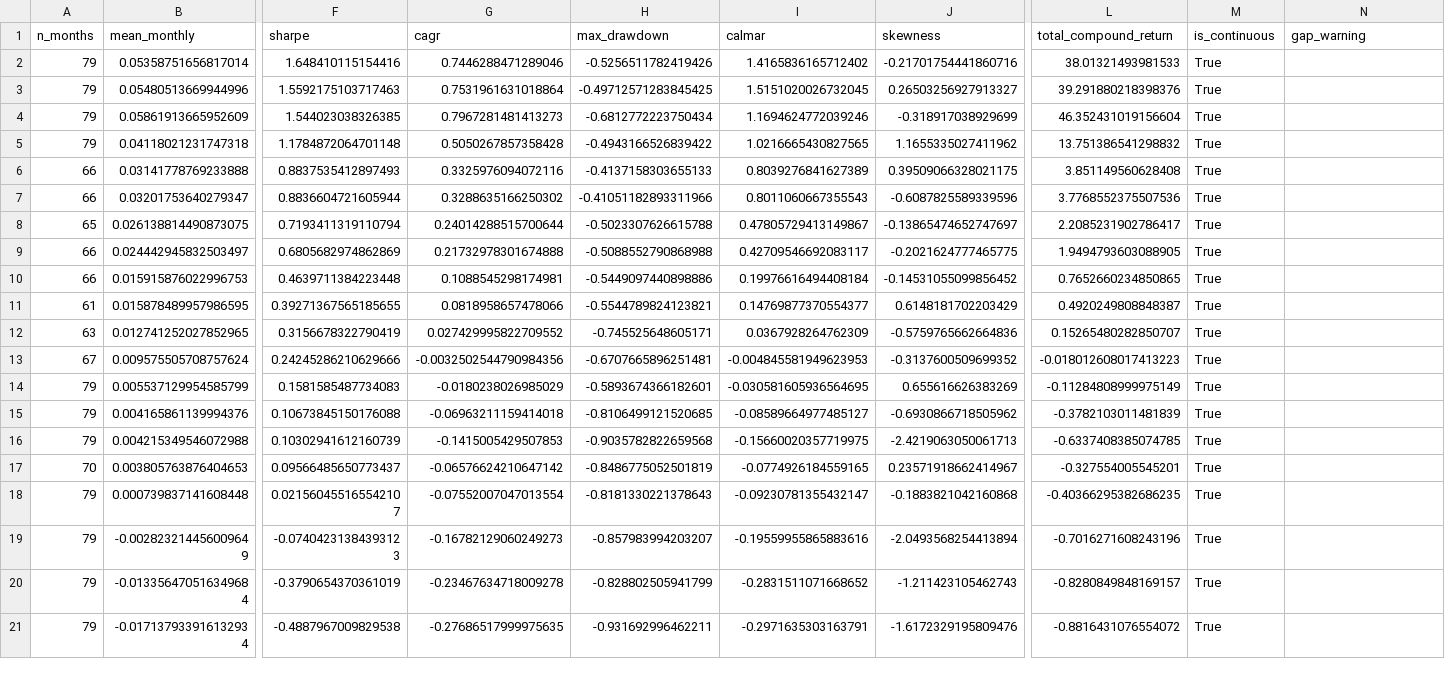
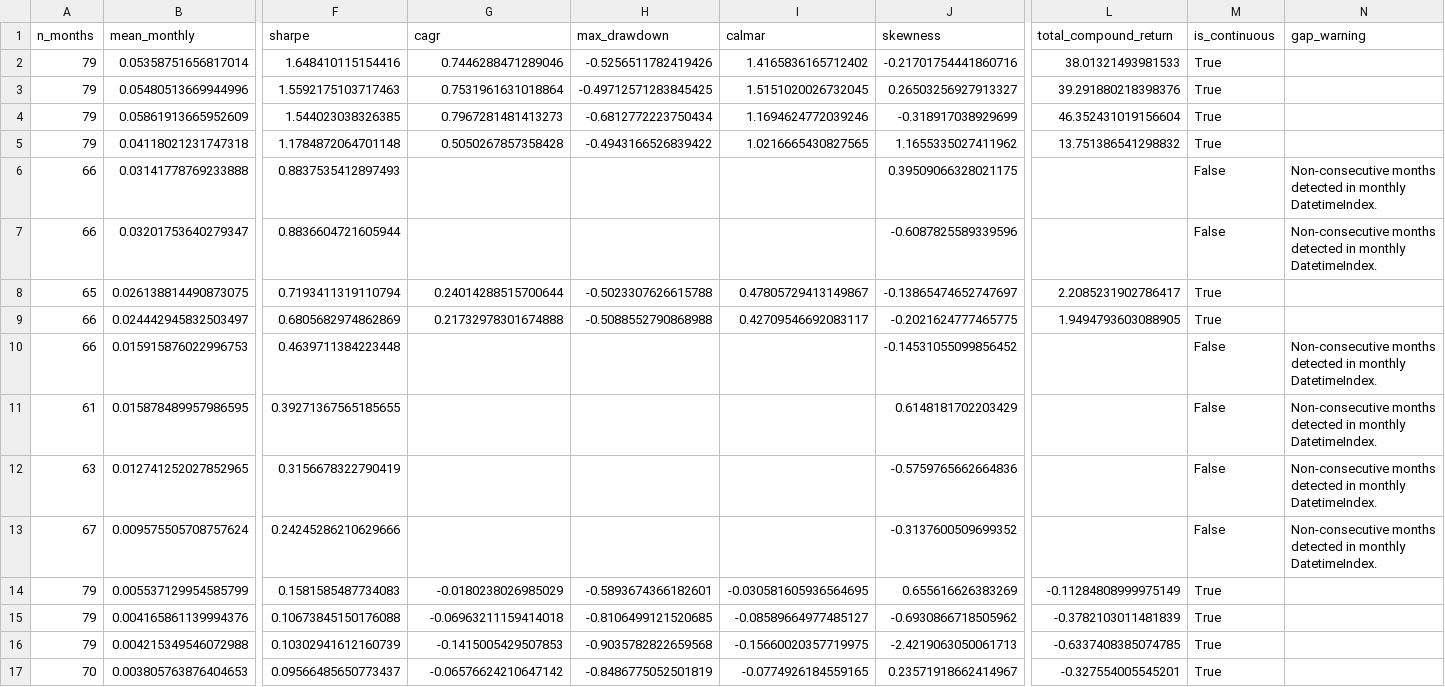
Before and after one commit to WY110-dot/Computational-finance-project, a CSV file: project2 ysy/outputs_p2_fixed/research/R1_single_asset_metrics.csv, drawn as a sheet; only a part is shown, gaps mark what is left out; the shorter side is filled out with more unchanged rows; the diff names each change by its address in the sheet, - before the commit and + after, or states it on an @@ line.

```diff
--- a/project2 ysy/outputs_p2_fixed/research/R1_single_asset_metrics.csv
+++ b/project2 ysy/outputs_p2_fixed/research/R1_single_asset_metrics.csv
-G6 (cagr): 0.3325976094072116
+G6 (cagr): (empty)
-H6 (max_drawdown): -0.4137158303655133
+H6 (max_drawdown): (empty)
-I6 (calmar): 0.8039276841627389
+I6 (calmar): (empty)
-L6 (total_compound_return): 3.851149560628408
+L6 (total_compound_return): (empty)
-M6:M7 (is_continuous): True
+M6:M7 (is_continuous): False
-N6:N7 (gap_warning): (empty)
+N6:N7 (gap_warning): Non-consecutive months detected in monthly DatetimeIndex.
-G7 (cagr): 0.3288635166250302
+G7 (cagr): (empty)
-H7 (max_drawdown): -0.41051182893311966
+H7 (max_drawdown): (empty)
-I7 (calmar): 0.8011060667355543
+I7 (calmar): (empty)
-L7 (total_compound_return): 3.7768552375507536
+L7 (total_compound_return): (empty)
-G10 (cagr): 0.1088545298174981
+G10 (cagr): (empty)
-H10 (max_drawdown): -0.5449097440898886
+H10 (max_drawdown): (empty)
-I10 (calmar): 0.19976616494408184
+I10 (calmar): (empty)
-L10 (total_compound_return): 0.7652660234850865
+L10 (total_compound_return): (empty)
-M10:M13 (is_continuous): True
+M10:M13 (is_continuous): False
-N10:N13 (gap_warning): (empty)
+N10:N13 (gap_warning): Non-consecutive months detected in monthly DatetimeIndex.
-G11 (cagr): 0.0818958657478066
+G11 (cagr): (empty)
-H11 (max_drawdown): -0.5544789824123821
+H11 (max_drawdown): (empty)
-I11 (calmar): 0.14769877370554377
+I11 (calmar): (empty)
-L11 (total_compound_return): 0.4920249808848387
+L11 (total_compound_return): (empty)
-G12 (cagr): 0.027429995822709552
+G12 (cagr): (empty)
-H12 (max_drawdown): -0.745525648605171
+H12 (max_drawdown): (empty)
-I12 (calmar): 0.0367928264762309
+I12 (calmar): (empty)
-L12 (total_compound_return): 0.15265480282850707
+L12 (total_compound_return): (empty)
-G13 (cagr): -0.0032502544790984356
+G13 (cagr): (empty)
-H13 (max_drawdown): -0.6707665896251481
+H13 (max_drawdown): (empty)
-I13 (calmar): -0.004845581949623953
+I13 (calmar): (empty)
-L13 (total_compound_return): -0.018012608017413223
+L13 (total_compound_return): (empty)
```
Also changed, not shown: project2 ysy/outputs_p2_fixed/original_vs_replication.csv, project2 ysy/outputs_p2_fixed/research/R1_broad_market_monthly_weights.csv, 38 other files.
